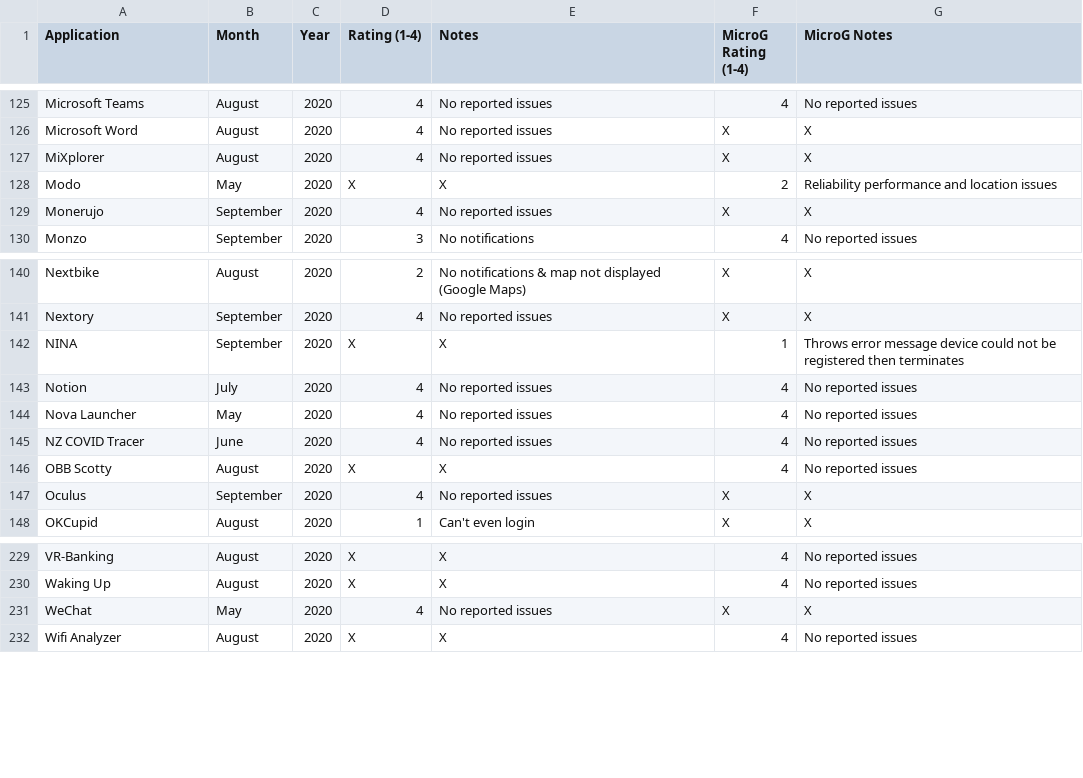
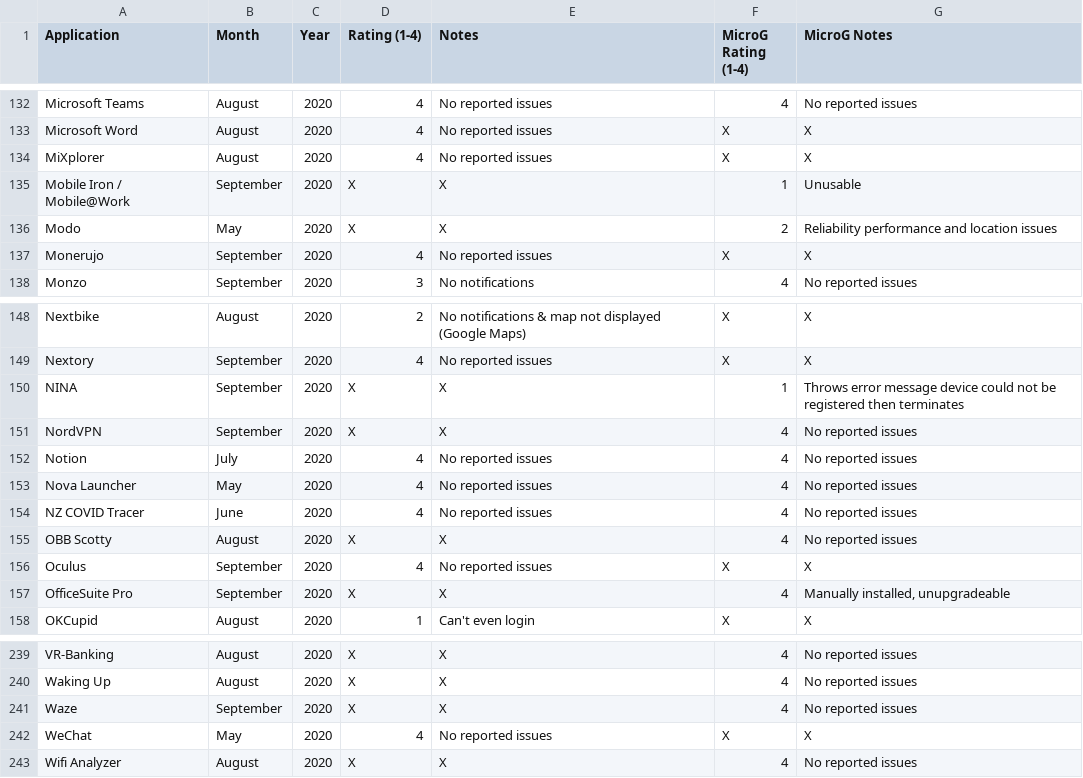
Before and after one commit to techlore/plexus, a CSV file: src/data/Plexus.csv, drawn as a sheet; only a part is shown, gaps mark what is left out; the diff covers the shown part only.

Commit message:
New Apps (Email Submission)
- Cisco JABBER
- Cisco WEBEX
- CSFD.cz
- Kaloricke Tabulky
- LOCUS Free
- mBank SK
- Mobile Iron / Mobile@Work
- NordVPN
- OfficeSuite PRO
- Waze
- 432 Player

```diff
--- a/src/data/Plexus.csv
+++ b/src/data/Plexus.csv
@@ -127,2 +134,3 @@ Microsoft Word,August,2020,4,No reported issues,X,X
 MiXplorer,August,2020,4,No reported issues,X,X
+Mobile Iron / Mobile@Work,September,2020,X,X,1,Unusable
 Modo,May,2020,X,X,2,Reliability performance and location issues
@@ -142,2 +150,3 @@ Nextory,September,2020,4,No reported issues,X,X
 NINA,September,2020,X,X,1,Throws error message device could not be registered then terminates
+NordVPN,September,2020,X,X,4,No reported issues
 Notion,July,2020,4,No reported issues,4,No reported issues
@@ -147,2 +156,3 @@ OBB Scotty,August,2020,X,X,4,No reported issues
 Oculus,September,2020,4,No reported issues,X,X
+OfficeSuite Pro,September,2020,X,X,4,"Manually installed, unupgradeable"
 OKCupid,August,2020,1,Can't even login,X,X
@@ -230,2 +240,3 @@ VR-Banking,August,2020,X,X,4,No reported issues
 Waking Up,August,2020,X,X,4,No reported issues
+Waze,September,2020,X,X,4,No reported issues
 WeChat,May,2020,4,No reported issues,X,X
```
Also changed, not shown: 7 added rows elsewhere in this file.
